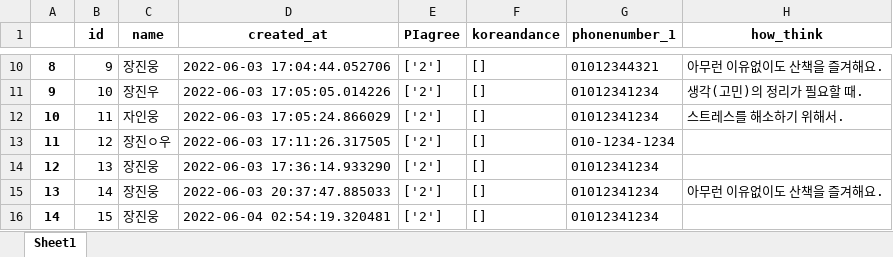
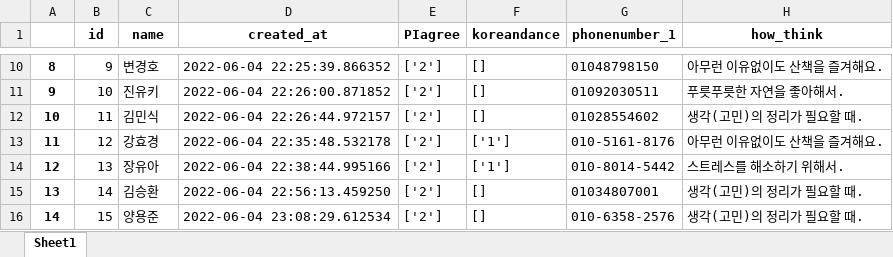
Before and after one commit to jingom368/Nature_Project, an Excel workbook: oumtt_apply.xlsx, sheet Sheet1, drawn as a sheet; only a part is shown, gaps mark what is left out; values as stored, in another font and other column widths than the file's, no borders; the diff covers the shown part only; the diff names each change by its address in the sheet, - before the commit and + after, or states it on an @@ line.

```diff
--- a/oumtt_apply.xlsx (sheet Sheet1)
+++ b/oumtt_apply.xlsx (sheet Sheet1)
-C10 (name): 장진웅
+C10 (name): 변경호
-D10 (created_at): 2022-06-03 17:04:44.052706
+D10 (created_at): 2022-06-04 22:25:39.866352
-G10 (phonenumber_1): 01012344321
+G10 (phonenumber_1): 01048798150
-C11 (name): 장진우
+C11 (name): 진유키
-D11 (created_at): 2022-06-03 17:05:05.014226
+D11 (created_at): 2022-06-04 22:26:00.871852
-G11 (phonenumber_1): 01012341234
+G11 (phonenumber_1): 01092030511
-H11 (how_think): 생각(고민)의 정리가 필요할 때.
+H11 (how_think): 푸릇푸릇한 자연을 좋아해서.
-C12 (name): 자인웅
+C12 (name): 김민식
-D12 (created_at): 2022-06-03 17:05:24.866029
+D12 (created_at): 2022-06-04 22:26:44.972157
-G12 (phonenumber_1): 01012341234
+G12 (phonenumber_1): 01028554602
-H12 (how_think): 스트레스를 해소하기 위해서.
+H12 (how_think): 생각(고민)의 정리가 필요할 때.
-C13 (name): 장진ㅇ우
+C13 (name): 강효경
-D13 (created_at): 2022-06-03 17:11:26.317505
+D13 (created_at): 2022-06-04 22:35:48.532178
-F13:F14 (koreandance): []
+F13:F14 (koreandance): ['1']
-G13 (phonenumber_1): 010-1234-1234
+G13 (phonenumber_1): 010-5161-8176
-H13 (how_think): (empty)
+H13 (how_think): 아무런 이유없이도 산책을 즐겨해요.
-C14 (name): 장진웅
+C14 (name): 장유아
-D14 (created_at): 2022-06-03 17:36:14.933290
+D14 (created_at): 2022-06-04 22:38:44.995166
-G14 (phonenumber_1): 01012341234
+G14 (phonenumber_1): 010-8014-5442
-H14 (how_think): (empty)
+H14 (how_think): 스트레스를 해소하기 위해서.
-C15 (name): 장진웅
+C15 (name): 김승환
-D15 (created_at): 2022-06-03 20:37:47.885033
+D15 (created_at): 2022-06-04 22:56:13.459250
-G15 (phonenumber_1): 01012341234
+G15 (phonenumber_1): 01034807001
-H15 (how_think): 아무런 이유없이도 산책을 즐겨해요.
+H15 (how_think): 생각(고민)의 정리가 필요할 때.
-C16 (name): 장진웅
+C16 (name): 양용준
-D16 (created_at): 2022-06-04 02:54:19.320481
+D16 (created_at): 2022-06-04 23:08:29.612534
-G16 (phonenumber_1): 01012341234
+G16 (phonenumber_1): 010-6358-2576
-H16 (how_think): (empty)
+H16 (how_think): 생각(고민)의 정리가 필요할 때.
```
Also changed, not shown: 3 added rows and 56 edited cells elsewhere in this sheet, oumtt_contact.xlsx, 4 other files.
